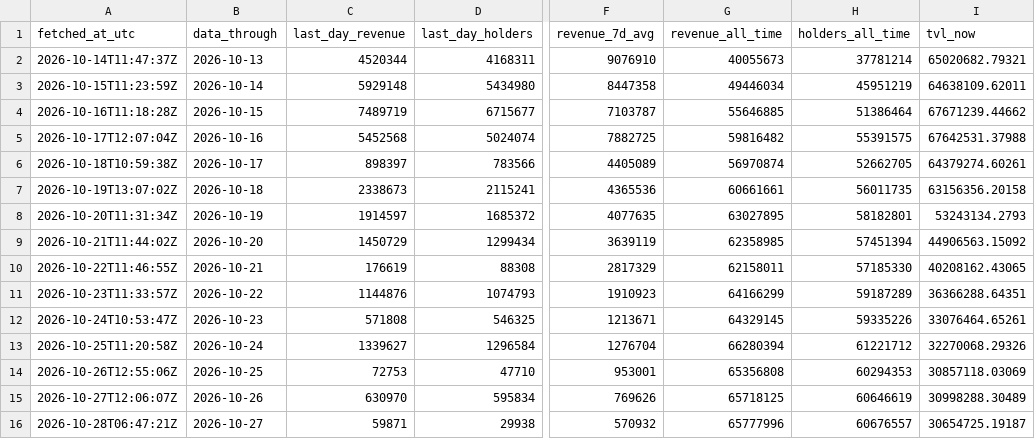
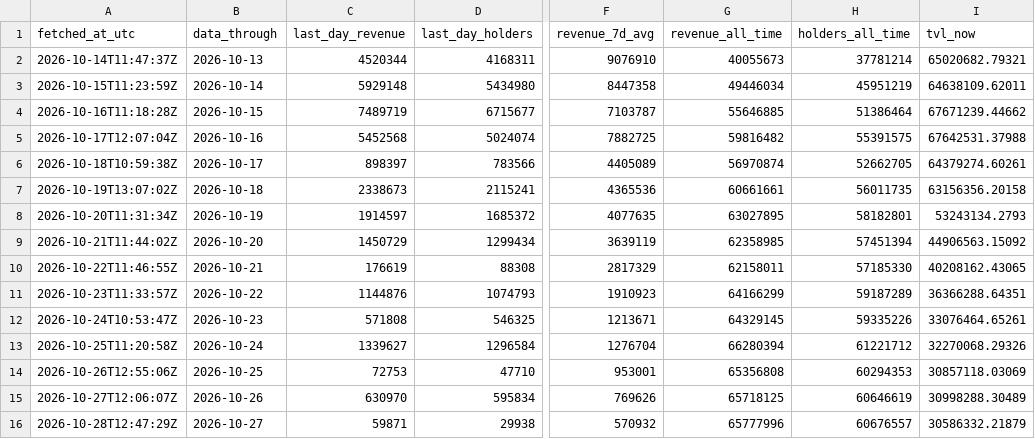
Before and after one commit to Rewind911/research, a CSV file: data/snapshots.csv, drawn as a sheet; only a part is shown, gaps mark what is left out; the diff names each change by its address in the sheet, - before the commit and + after, or states it on an @@ line.

Commit message:
Data: Papertrade through 2026-10-27

```diff
--- a/data/snapshots.csv
+++ b/data/snapshots.csv
-A16 (fetched_at_utc): 2026-10-28T06:47:21Z
+A16 (fetched_at_utc): 2026-10-28T12:47:29Z
-I16 (tvl_now): 30654725.19187
+I16 (tvl_now): 30586332.21879
```
Also changed, not shown: 1 other file.
